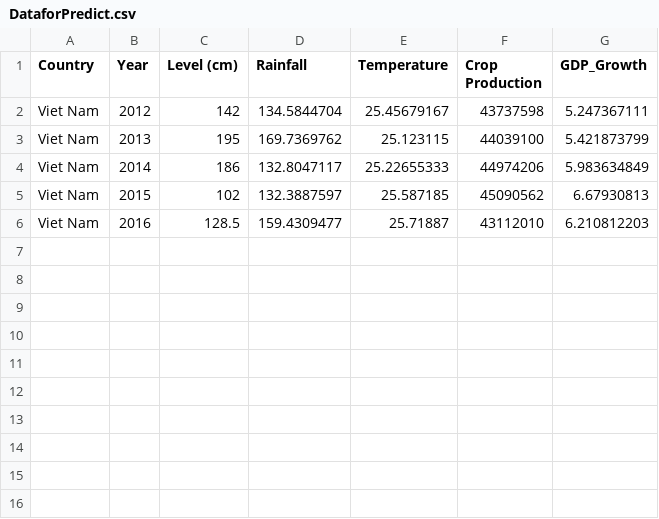
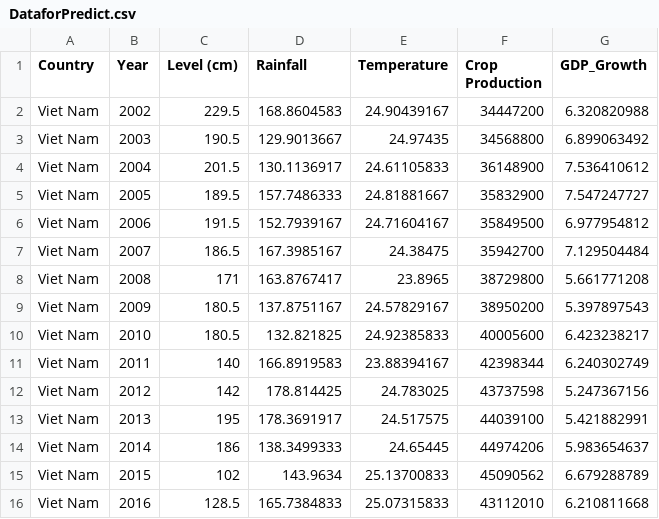
Before and after one commit to vvviet2908/ASEANDSE, a CSV file: DataforPredict.csv, drawn as a sheet.

Commit message:
Add files via upload

```diff
--- a/DataforPredict.csv
+++ b/DataforPredict.csv
@@ -1,6 +1,16 @@
 Country,Year,Level (cm),Rainfall,Temperature,Crop Production,GDP_Growth
-Viet Nam,2012,142,134.5844704,25.45679167,43737598,5.247367111
-Viet Nam,2013,195,169.7369762,25.123115,44039100,5.421873799
-Viet Nam,2014,186,132.8047117,25.22655333,44974206,5.983634849
-Viet Nam,2015,102,132.3887597,25.587185,45090562,6.67930813
-Viet Nam,2016,128.5,159.4309477,25.71887,43112010,6.210812203
+Viet Nam,2002,229.5,168.8604583,24.90439167,34447200,6.320820988
+Viet Nam,2003,190.5,129.9013667,24.97435,34568800,6.899063492
+Viet Nam,2004,201.5,130.1136917,24.61105833,36148900,7.536410612
+Viet Nam,2005,189.5,157.7486333,24.81881667,35832900,7.547247727
+Viet Nam,2006,191.5,152.7939167,24.71604167,35849500,6.977954812
+Viet Nam,2007,186.5,167.3985167,24.38475,35942700,7.129504484
+Viet Nam,2008,171,163.8767417,23.8965,38729800,5.661771208
+Viet Nam,2009,180.5,137.8751167,24.57829167,38950200,5.397897543
+Viet Nam,2010,180.5,132.821825,24.92385833,40005600,6.423238217
+Viet Nam,2011,140,166.8919583,23.88394167,42398344,6.240302749
+Viet Nam,2012,142,178.814425,24.783025,43737598,5.247367156
+Viet Nam,2013,195,178.3691917,24.517575,44039100,5.421882991
+Viet Nam,2014,186,138.3499333,24.65445,44974206,5.983654637
+Viet Nam,2015,102,143.9634,25.13700833,45090562,6.679288789
+Viet Nam,2016,128.5,165.7384833,25.07315833,43112010,6.210811668
```
